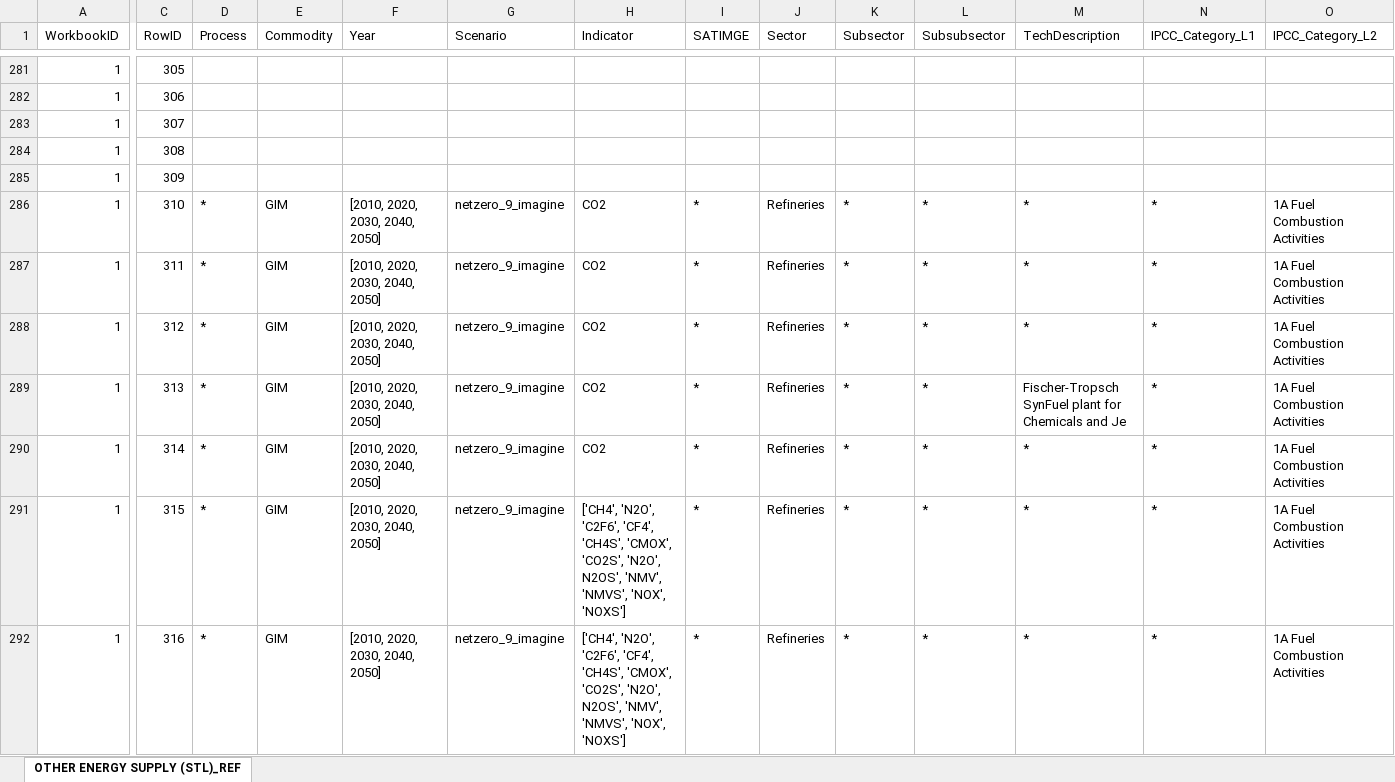
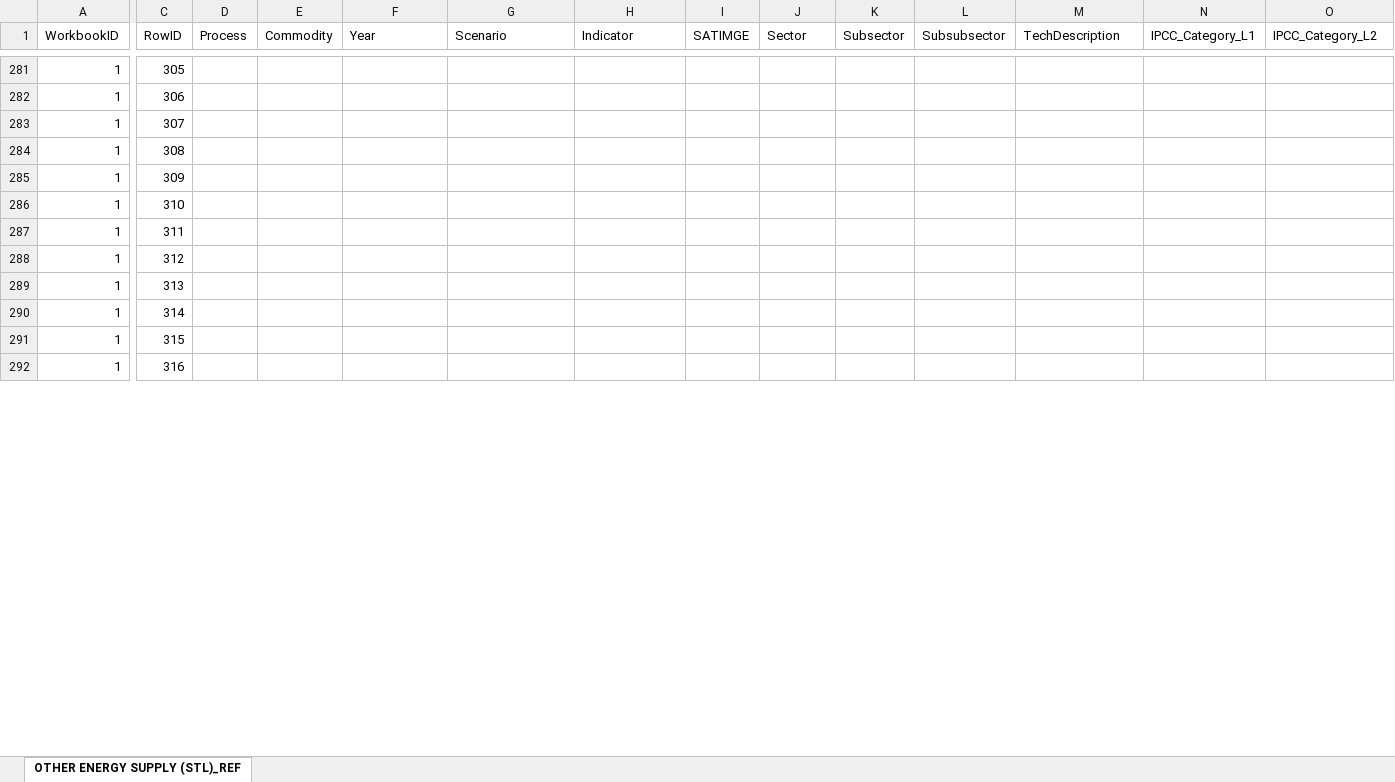
Before and after one commit to BryceMcCall/DDPTemplateAutomationV2, an Excel workbook: input/FilterScripts/other energy filter.xlsx, sheet OTHER ENERGY SUPPLY (STL)_REF, drawn as a sheet; only a part is shown, gaps mark what is left out; values as stored, in another font and other column widths than the file's, no cell formats; the diff covers the shown part only; the diff names each change by its address in the sheet, - before the commit and + after, or states it on an @@ line.

Commit message:
latest filter for other energy

```diff
--- a/input/FilterScripts/other energy filter.xlsx (sheet OTHER ENERGY SUPPLY (STL)_REF)
+++ b/input/FilterScripts/other energy filter.xlsx (sheet OTHER ENERGY SUPPLY (STL)_REF)
-D286:D292 (Process): *
+D286:D292 (Process): (empty)
-E286:E292 (Commodity): GIM
+E286:E292 (Commodity): (empty)
-F286:F292 (Year): [2010, 2020, 2030, 2040, 2050]
+F286:F292 (Year): (empty)
-G286:G292 (Scenario): netzero_9_imagine
+G286:G292 (Scenario): (empty)
-H286:H290 (Indicator): CO2
+H286:H290 (Indicator): (empty)
-I286:I292 (SATIMGE): *
+I286:I292 (SATIMGE): (empty)
-J286:J292 (Sector): Refineries
+J286:J292 (Sector): (empty)
-K286:K292 (Subsector): *
+K286:K292 (Subsector): (empty)
-L286:L292 (Subsubsector): *
+L286:L292 (Subsubsector): (empty)
-M286:M288 (TechDescription): *
+M286:M288 (TechDescription): (empty)
-N286:N292 (IPCC_Category_L1): *
+N286:N292 (IPCC_Category_L1): (empty)
-O286:O292 (IPCC_Category_L2): 1A Fuel Combustion Activities
+O286:O292 (IPCC_Category_L2): (empty)
-M289 (TechDescription): Fischer-Tropsch SynFuel plant for Chemicals and Je
+M289 (TechDescription): (empty)
-M290:M292 (TechDescription): *
+M290:M292 (TechDescription): (empty)
-H291:H292 (Indicator): ['CH4', 'N2O', 'C2F6', 'CF4', 'CH4S', 'CMOX', 'CO2S', 'N2O', N2OS', 'NMV', 'NMVS', 'NOX', 'NOXS']
+H291:H292 (Indicator): (empty)
```
Also changed, not shown: 494 edited cells elsewhere in this sheet, cell formats.
